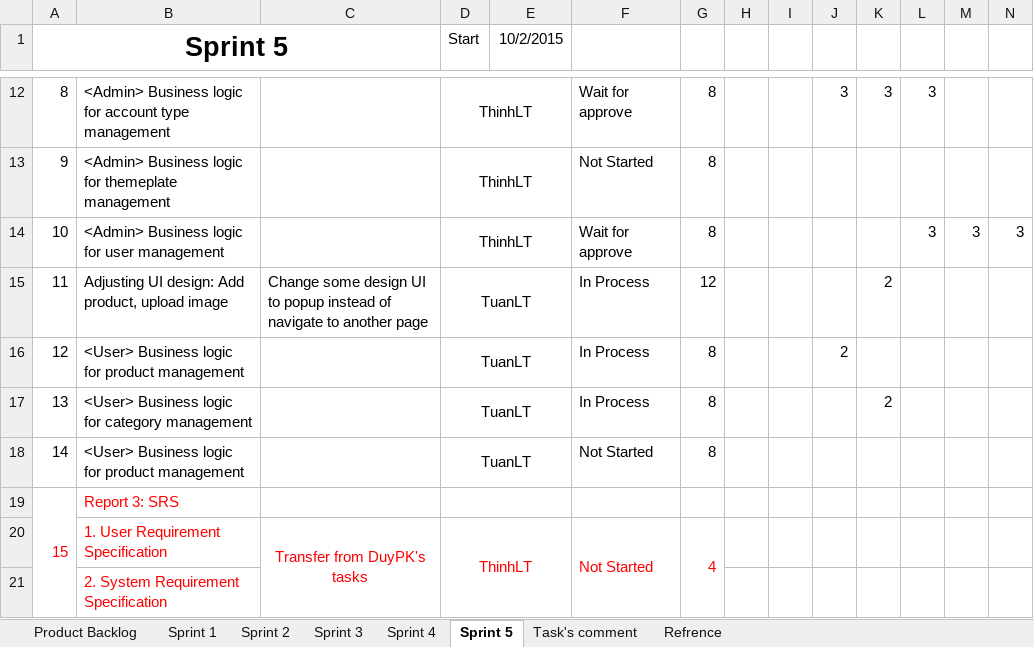
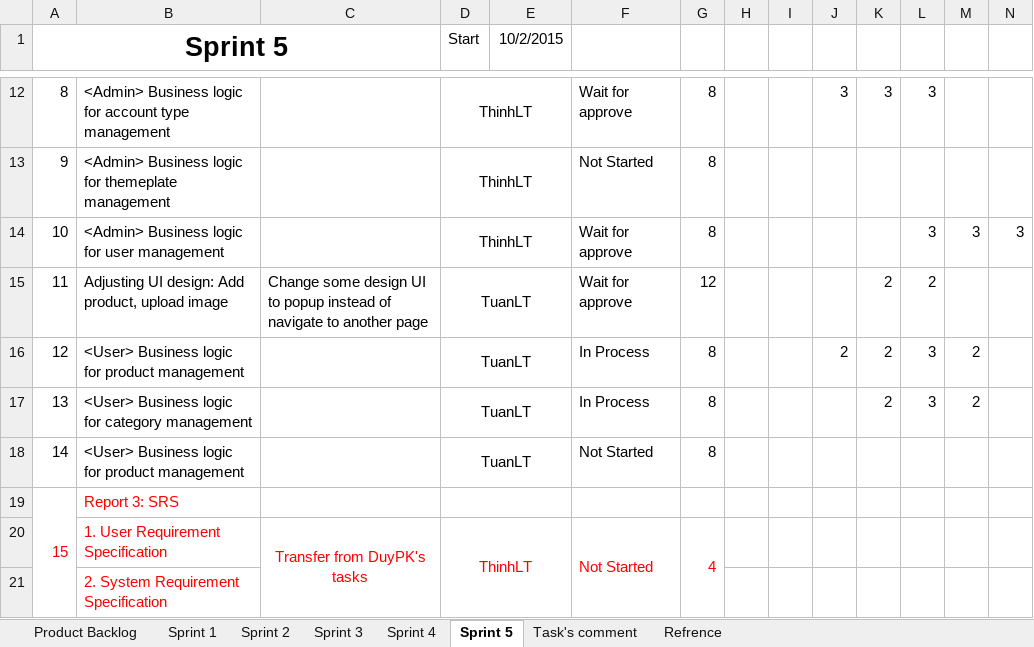
Before and after one commit to phamvanthang310/caps-team7-fu, an Excel workbook: Document/Backlog.xlsx, sheet Sprint 5, drawn as a sheet; only a part is shown, gaps mark what is left out; values as stored, in another font and other column widths than the file's, no borders; the diff names each change by its address in the sheet, - before the commit and + after, or states it on an @@ line.

Commit message:
Update backlog

```diff
--- a/Document/Backlog.xlsx (sheet Sprint 5)
+++ b/Document/Backlog.xlsx (sheet Sprint 5)
-F15: In Process
+F15: Wait for approve
-L15: (empty)
+L15: 2
-K16: (empty)
+K16: 2
-L16:L17: (empty)
+L16:L17: 3
-M16:M17: (empty)
+M16:M17: 2
```
Also changed, not shown: charts or pictures.
